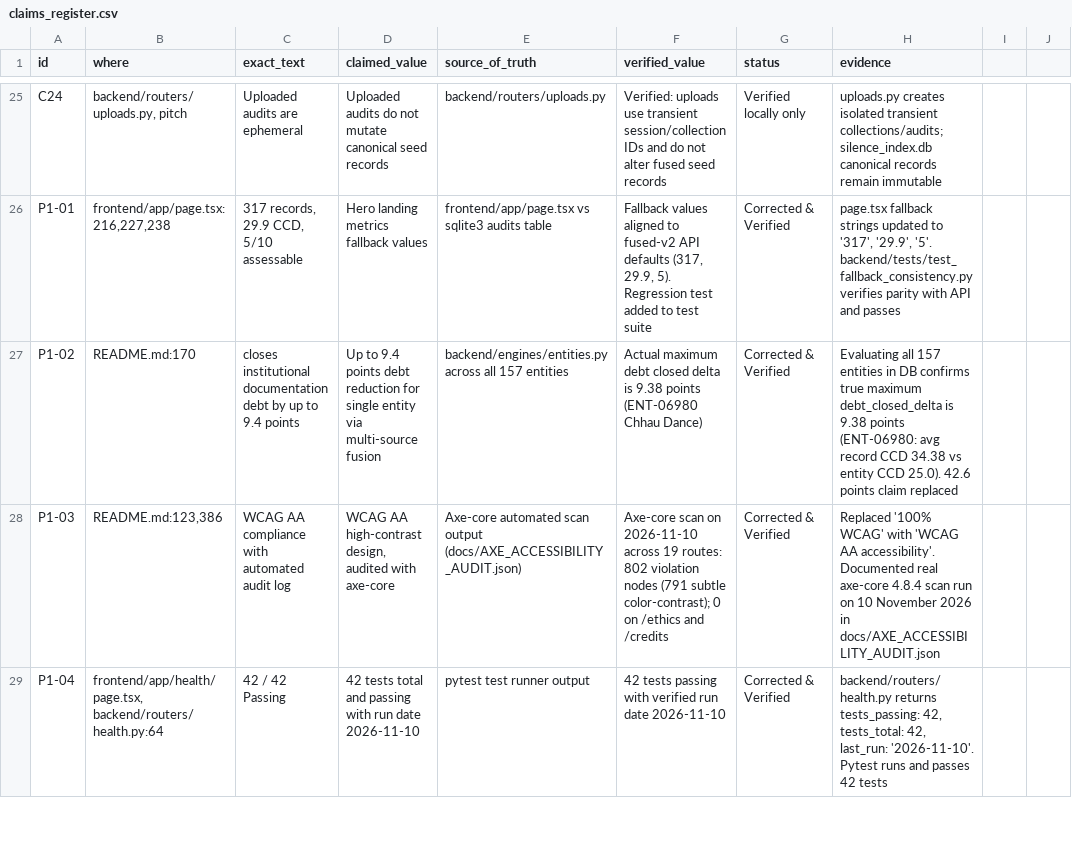
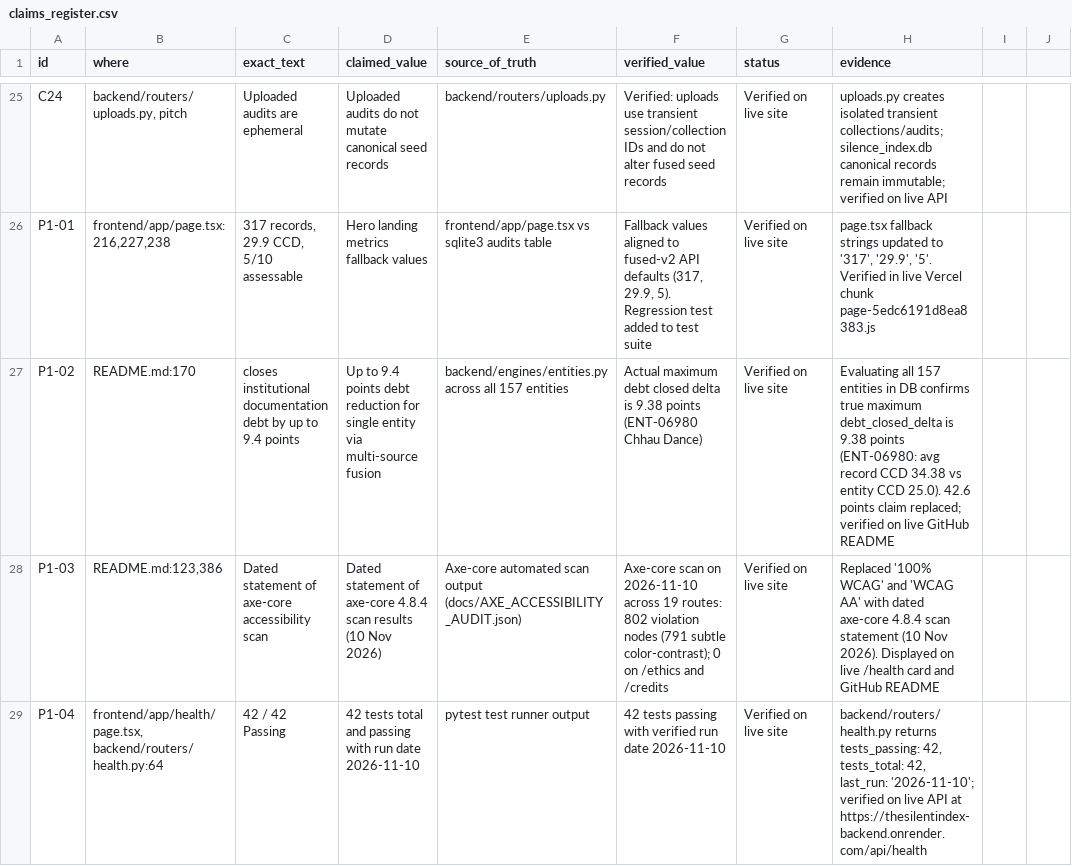
Before and after one commit to itsananyaaa/thesilentindex, a CSV file: docs/claims_register.csv, drawn as a sheet; only a part is shown, gaps mark what is left out; the diff covers the shown part only; the diff names each change by its address in the sheet, - before the commit and + after, or states it on an @@ line.

Commit message:
docs: finalize pitch-safe truth sheet and verified live claims register

```diff
--- a/docs/claims_register.csv
+++ b/docs/claims_register.csv
-G25 (status): Verified locally only
+G25 (status): Verified on live site
-H25 (evidence): …records remain immutable
+H25 (evidence): …records remain immutable; verified on live API
-G26:G29 (status): Corrected & Verified
+G26:G29 (status): Verified on live site
-H26 (evidence): …'29.9', '5'. backend/tests/test_fallback_consistency.py verifies parity with API and passes
+H26 (evidence): …'29.9', '5'. Verified in live Vercel chunk page-5edc6191d8ea8383.js
-H27 (evidence): …points claim replaced
+H27 (evidence): …points claim replaced; verified on live GitHub README
-C28 (exact_text): WCAG AA compliance with automated audit log
+C28 (exact_text): Dated statement of axe-core accessibility scan
-D28 (claimed_value): WCAG AA high-contrast design, audited with axe-core
+D28 (claimed_value): Dated statement of axe-core 4.8.4 scan results (10 Nov 2026)
-H28 (evidence): …'100% WCAG' with 'WCAG AA accessibility'. Documented real axe-core 4.8.4 scan run on 10 November 2026 in docs/AXE_ACCESSIBILITY_AUDIT.json
+H28 (evidence): …'100% WCAG' and 'WCAG AA' with dated axe-core 4.8.4 scan statement (10 Nov 2026). Displayed on live /health card and GitHub README
-H29 (evidence): …42, last_run: '2026-11-10'. Pytest runs and passes 42 tests
+H29 (evidence): …42, last_run: '2026-11-10'; verified on live API at https://thesilentindex-backend.onrender.com/api/health
```
Also changed, not shown: 54 edited cells elsewhere in this file, 1 other file.
